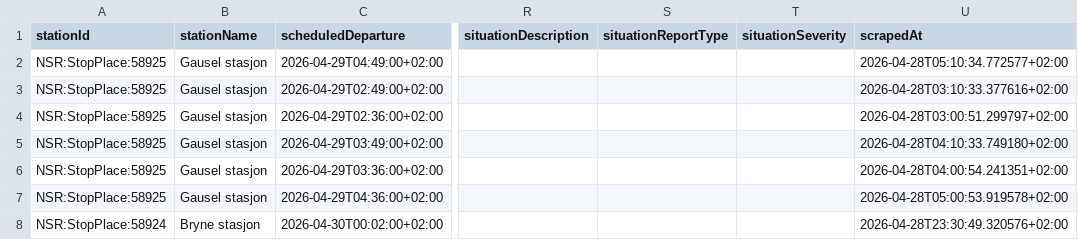
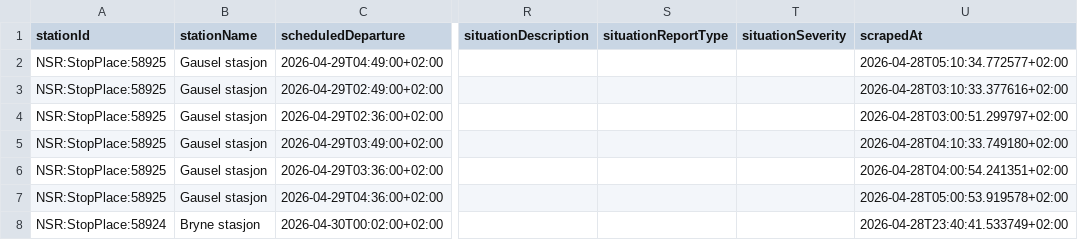
Before and after one commit to simenoddenhansen/togtider, a CSV file: data_collection/history/forsinkelser_2026-04-29.csv, drawn as a sheet; only a part is shown, gaps mark what is left out; the diff names each change by its address in the sheet, - before the commit and + after, or states it on an @@ line.

```diff
--- a/data_collection/history/forsinkelser_2026-04-29.csv
+++ b/data_collection/history/forsinkelser_2026-04-29.csv
-U8 (scrapedAt): 2026-04-28T23:30:49.320576+02:00
+U8 (scrapedAt): 2026-04-28T23:40:41.533749+02:00
```
Also changed, not shown: reiser_oslo_sandvika/OsloS_til_Sandvika_reiser_siste_timen.csv, 2 other files.
